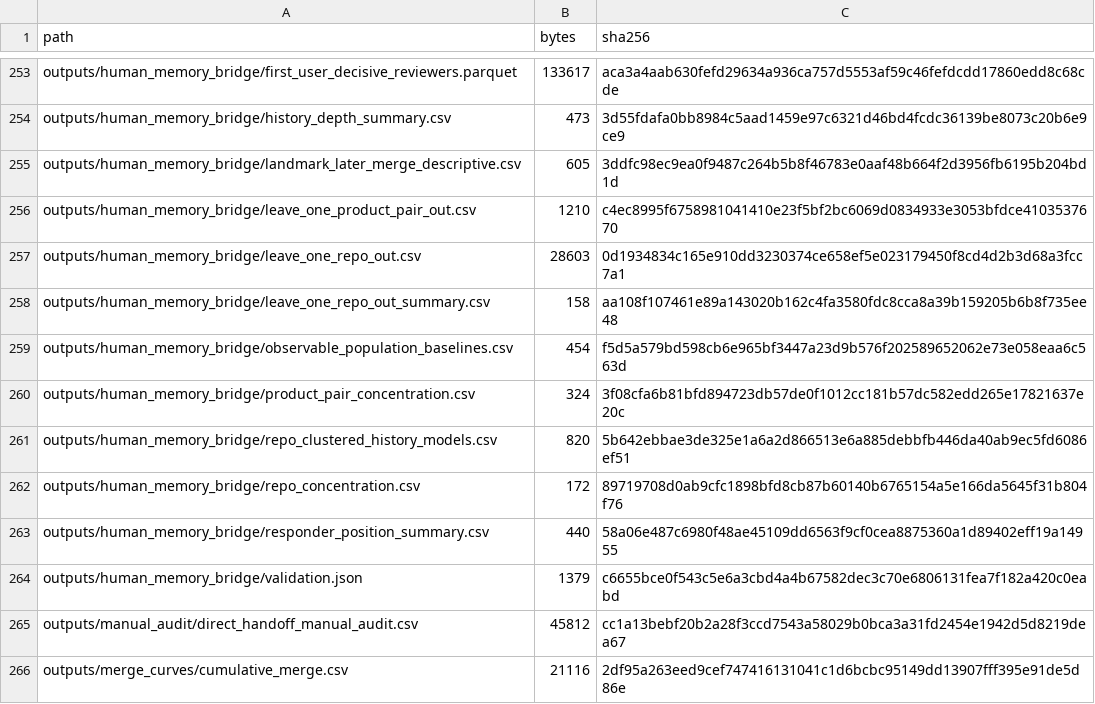
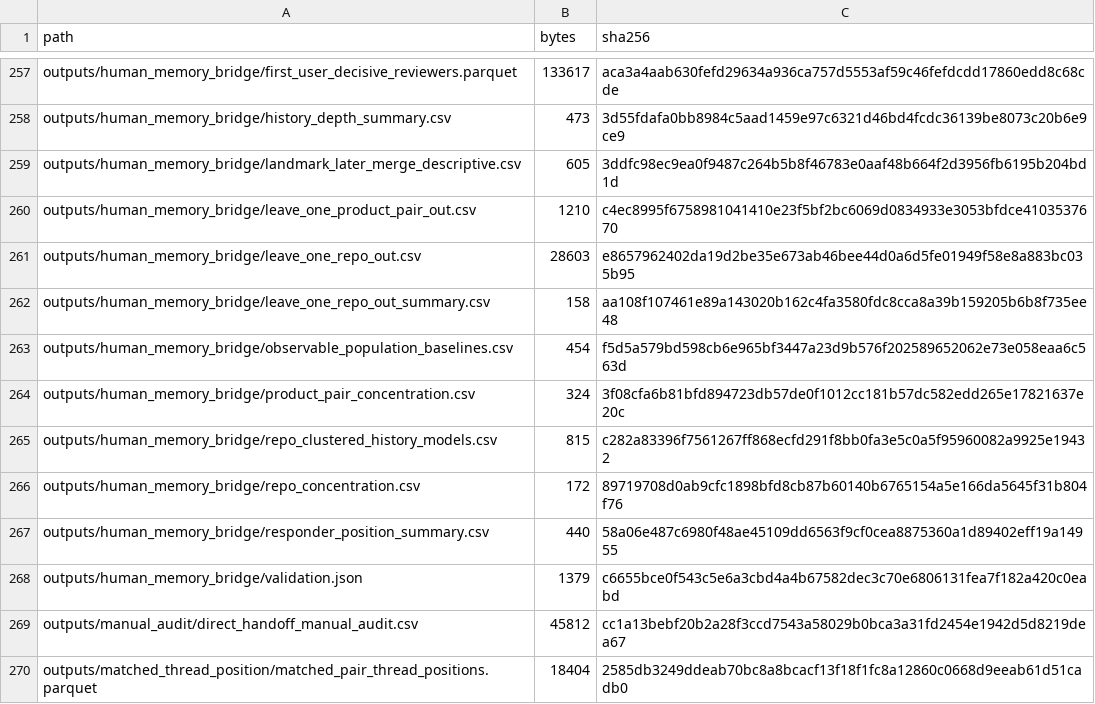
Before and after one commit to technoob05/emse2026-multiagent-impact, a CSV file: build/zenodo/MANIFEST.csv, drawn as a sheet; only a part is shown, gaps mark what is left out; the shorter side is filled out with more unchanged rows; the diff covers the shown part only.

```diff
--- a/build/zenodo/MANIFEST.csv
+++ b/build/zenodo/MANIFEST.csv
@@ -256,3 +260,3 @@ outputs/human_memory_bridge/landmark_later_merge_descriptive.csv,605,3ddfc98ec9e
 outputs/human_memory_bridge/leave_one_product_pair_out.csv,1210,c4ec8995f6758981041410e23f5bf2bc6069d0834933e3053bfdce4103537670
-outputs/human_memory_bridge/leave_one_repo_out.csv,28603,0d1934834c165e910dd3230374ce658ef5e023179450f8cd4d2b3d68a3fcc7a1
+outputs/human_memory_bridge/leave_one_repo_out.csv,28603,e8657962402da19d2be35e673ab46bee44d0a6d5fe01949f58e8a883bc035b95
 outputs/human_memory_bridge/leave_one_repo_out_summary.csv,158,aa108f107461e89a143020b162c4fa3580fdc8cca8a39b159205b6b8f735ee48
@@ -260,3 +264,3 @@ outputs/human_memory_bridge/observable_population_baselines.csv,454,f5d5a579bd59
 outputs/human_memory_bridge/product_pair_concentration.csv,324,3f08cfa6b81bfd894723db57de0f1012cc181b57dc582edd265e17821637e20c
-outputs/human_memory_bridge/repo_clustered_history_models.csv,820,5b642ebbae3de325e1a6a2d866513e6a885debbfb446da40ab9ec5fd6086ef51
+outputs/human_memory_bridge/repo_clustered_history_models.csv,815,c282a83396f7561267ff868ecfd291f8bb0fa3e5c0a5f95960082a9925e19432
 outputs/human_memory_bridge/repo_concentration.csv,172,89719708d0ab9cfc1898bfd8cb87b60140b6765154a5e166da5645f31b804f76
@@ -265 +269,2 @@ outputs/human_memory_bridge/validation.json,1379,c6655bce0f543c5e6a3cbd4a4b67582
 outputs/manual_audit/direct_handoff_manual_audit.csv,45812,cc1a13bebf20b2a28f3ccd7543a58029b0bca3a31fd2454e1942d5d8219dea67
+outputs/matched_thread_position/matched_pair_thread_positions.parquet,18404,2585db3249ddeab70bc8a8bcacf13f18f1fc8a12860c0668d9eeab61d51cadb0
```
Also changed, not shown: 14 added rows, 2 removed rows and 55 edited cells elsewhere in this file, outputs/task_context_interaction/interaction_models.csv, outputs/task_context_interaction/label_shuffle_test.csv, 20 other files.
